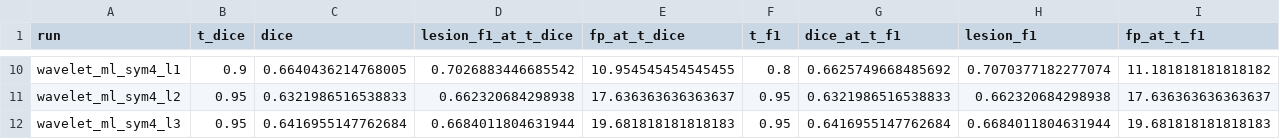
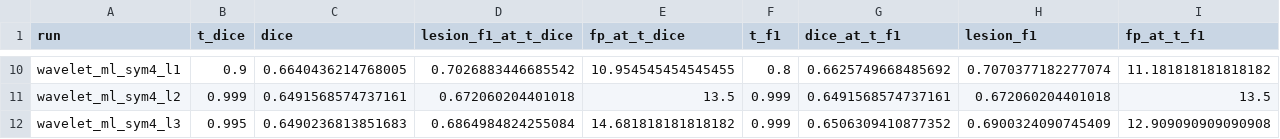
Before and after one commit to mariiakrasniuk/mslesseg-swinunetr-experiments, a CSV file: results/eval_test/sweep/val_selected_applied.csv, drawn as a sheet; only a part is shown, gaps mark what is left out; the diff covers the shown part only; the diff names each change by its address in the sheet, - before the commit and + after, or states it on an @@ line.

```diff
--- a/results/eval_test/sweep/val_selected_applied.csv
+++ b/results/eval_test/sweep/val_selected_applied.csv
-B11 (t_dice): 0.95
+B11 (t_dice): 0.999
-C11 (dice): 0.6321986516538833
+C11 (dice): 0.6491568574737161
-D11 (lesion_f1_at_t_dice): 0.662320684298938
+D11 (lesion_f1_at_t_dice): 0.672060204401018
-E11 (fp_at_t_dice): 17.636363636363637
+E11 (fp_at_t_dice): 13.5
-F11:F12 (t_f1): 0.95
+F11:F12 (t_f1): 0.999
-G11 (dice_at_t_f1): 0.6321986516538833
+G11 (dice_at_t_f1): 0.6491568574737161
-H11 (lesion_f1): 0.662320684298938
+H11 (lesion_f1): 0.672060204401018
-I11 (fp_at_t_f1): 17.636363636363637
+I11 (fp_at_t_f1): 13.5
-B12 (t_dice): 0.95
+B12 (t_dice): 0.995
-C12 (dice): 0.6416955147762684
+C12 (dice): 0.6490236813851683
-D12 (lesion_f1_at_t_dice): 0.6684011804631944
+D12 (lesion_f1_at_t_dice): 0.6864984824255084
-E12 (fp_at_t_dice): 19.681818181818183
+E12 (fp_at_t_dice): 14.681818181818182
-G12 (dice_at_t_f1): 0.6416955147762684
+G12 (dice_at_t_f1): 0.6506309410877352
-H12 (lesion_f1): 0.6684011804631944
+H12 (lesion_f1): 0.6900324090745409
-I12 (fp_at_t_f1): 19.681818181818183
+I12 (fp_at_t_f1): 12.909090909090908
```
Also changed, not shown: 66 edited cells elsewhere in this file, results/eval_test/sweep/recall_at_fp.csv, results/eval_test/sweep/selected_thresholds.csv, 8 other files.
